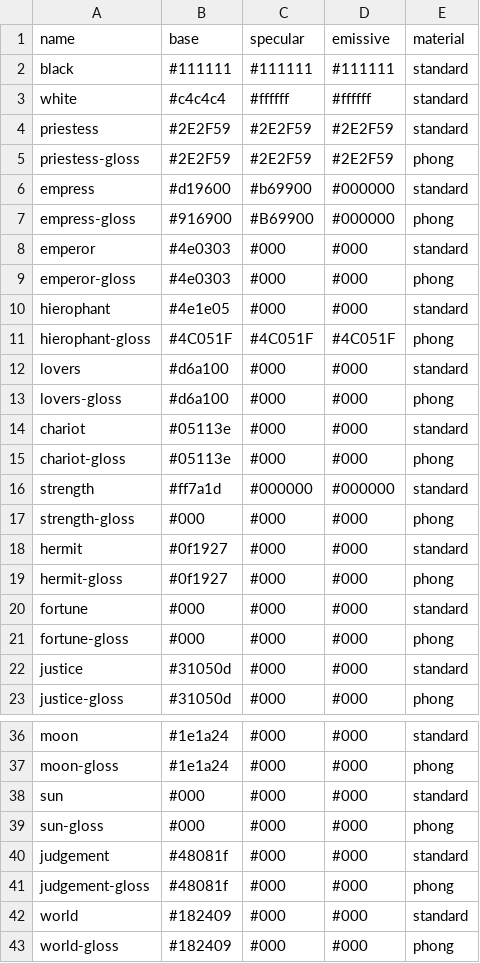
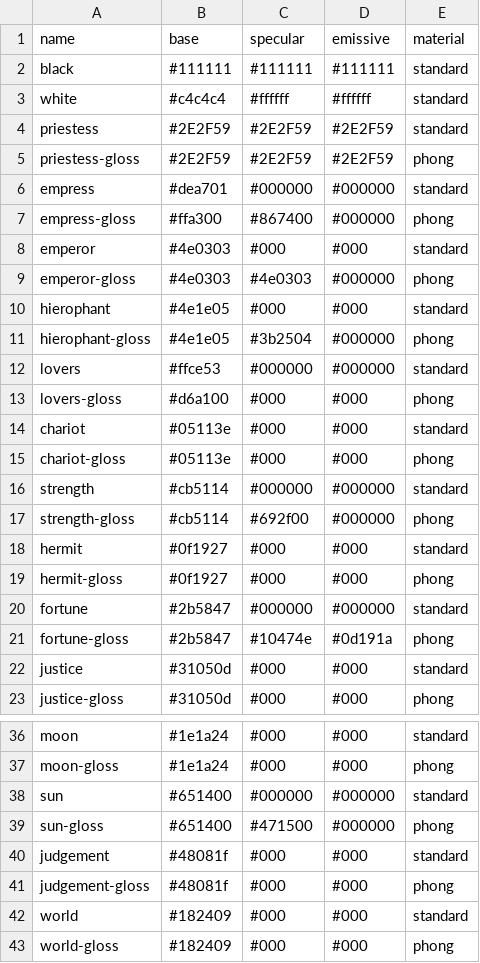
Before and after one commit to sagacards/legends-nft, a CSV file: config/stocks.csv, drawn as a sheet; only a part is shown, gaps mark what is left out.

Commit message:
update stocks

```diff
--- a/config/stocks.csv
+++ b/config/stocks.csv
@@ -5,9 +5,9 @@ priestess,#2E2F59,#2E2F59,#2E2F59,standard
 priestess-gloss,#2E2F59,#2E2F59,#2E2F59,phong
-empress,#d19600,#b69900,#000000,standard
-empress-gloss,#916900,#B69900,#000000,phong
+empress,#dea701,#000000,#000000,standard
+empress-gloss,#ffa300,#867400,#000000,phong
 emperor,#4e0303,#000,#000,standard
-emperor-gloss,#4e0303,#000,#000,phong
+emperor-gloss,#4e0303,#4e0303,#000000,phong
 hierophant,#4e1e05,#000,#000,standard
-hierophant-gloss,#4C051F,#4C051F,#4C051F,phong
-lovers,#d6a100,#000,#000,standard
+hierophant-gloss,#4e1e05,#3b2504,#000000,phong
+lovers,#ffce53,#000000,#000000,standard
 lovers-gloss,#d6a100,#000,#000,phong
@@ -15,8 +15,8 @@ chariot,#05113e,#000,#000,standard
 chariot-gloss,#05113e,#000,#000,phong
-strength,#ff7a1d,#000000,#000000,standard
-strength-gloss,#000,#000,#000,phong
+strength,#cb5114,#000000,#000000,standard
+strength-gloss,#cb5114,#692f00,#000000,phong
 hermit,#0f1927,#000,#000,standard
 hermit-gloss,#0f1927,#000,#000,phong
-fortune,#000,#000,#000,standard
-fortune-gloss,#000,#000,#000,phong
+fortune,#2b5847,#000000,#000000,standard
+fortune-gloss,#2b5847,#10474e,#0d191a,phong
 justice,#31050d,#000,#000,standard
@@ -37,4 +37,4 @@ moon,#1e1a24,#000,#000,standard
 moon-gloss,#1e1a24,#000,#000,phong
-sun,#000,#000,#000,standard
-sun-gloss,#000,#000,#000,phong
+sun,#651400,#000000,#000000,standard
+sun-gloss,#651400,#471500,#000000,phong
 judgement,#48081f,#000,#000,standard
```
